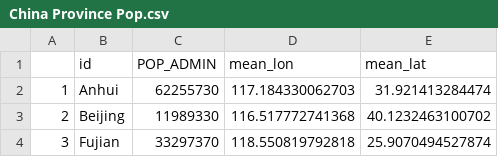
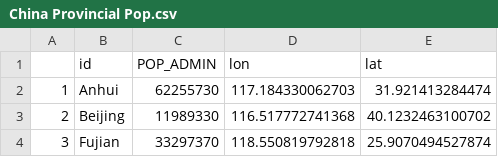
Before and after one commit to dtkaplan/MOSAIC-Summer-2015, a CSV file: map/www/China/China Provincial Pop.csv (was map/www/China/China Province Pop.csv), drawn as a sheet; only a part is shown.

Commit message:
position data tab worked!

```diff
--- a/map/www/China/China Province Pop.csv
+++ b/map/www/China/China Provincial Pop.csv
@@ -1,2 +1,2 @@
-"","id","POP_ADMIN","mean_lon","mean_lat"
+"","id","POP_ADMIN","lon","lat"
 "1","Anhui",62255730,117.184330062703,31.921413284474
```
Also changed, not shown: 1 other file.
